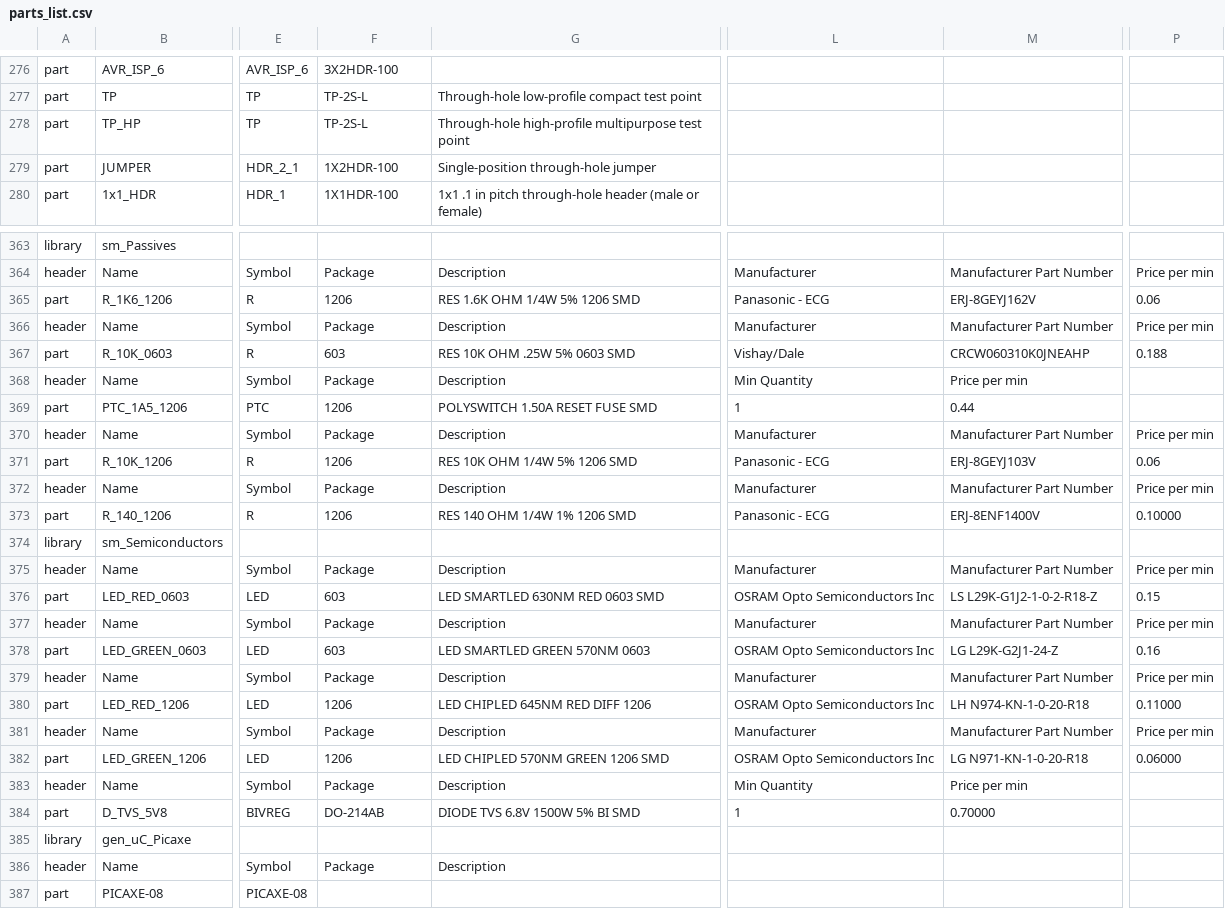
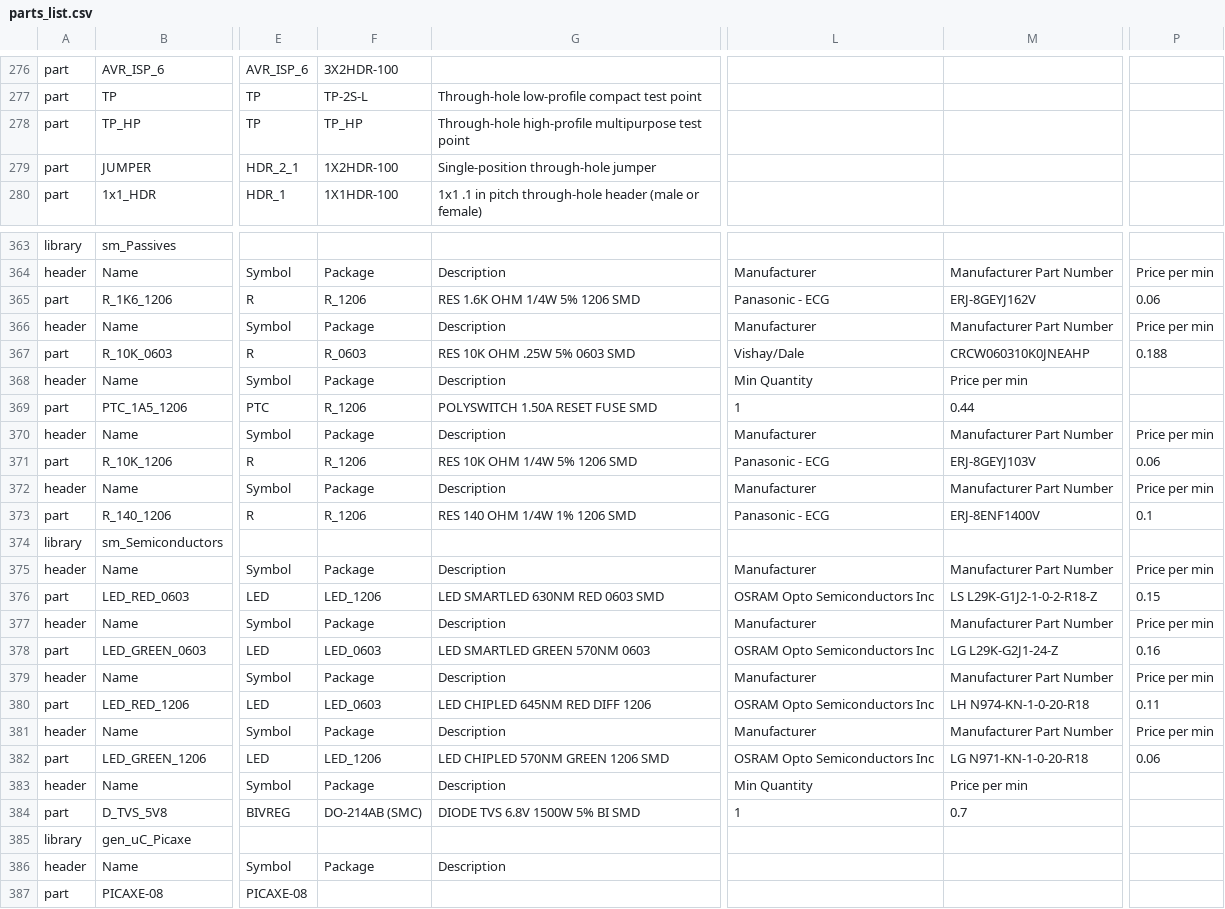
Before and after one commit to sfriederichs/TinyCAD-Libraries, a CSV file: Libraries/CSV/parts_list.csv, drawn as a sheet; only a part is shown, gaps mark what is left out; the diff names each change by its address in the sheet, - before the commit and + after, or states it on an @@ line.

```diff
--- a/Libraries/CSV/parts_list.csv
+++ b/Libraries/CSV/parts_list.csv
-F278: TP-2S-L
+F278: TP_HP
-F365: 1206
+F365: R_1206
-F367: 603
+F367: R_0603
-F369: 1206
+F369: R_1206
-F371: 1206
+F371: R_1206
-F373: 1206
+F373: R_1206
-P373: 0.10000
+P373: 0.1
-F376: 603
+F376: LED_1206
-F378: 603
+F378: LED_0603
-F380: 1206
+F380: LED_0603
-P380: 0.11000
+P380: 0.11
-F382: 1206
+F382: LED_1206
-P382: 0.06000
+P382: 0.06
-F384: DO-214AB
+F384: DO-214AB (SMC)
-M384: 0.70000
+M384: 0.7
```
Also changed, not shown: 3 other files.
